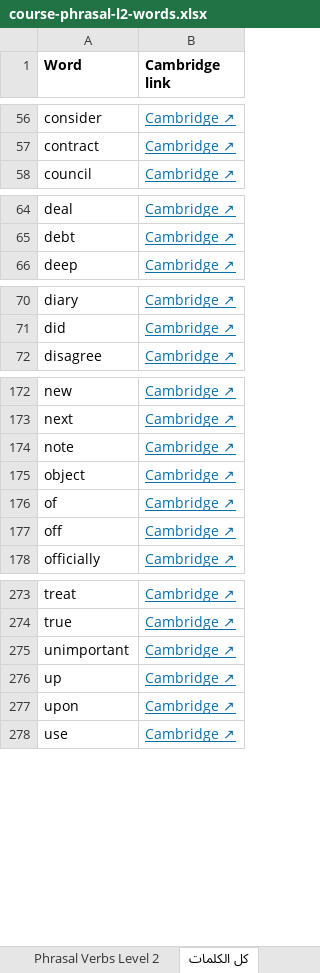
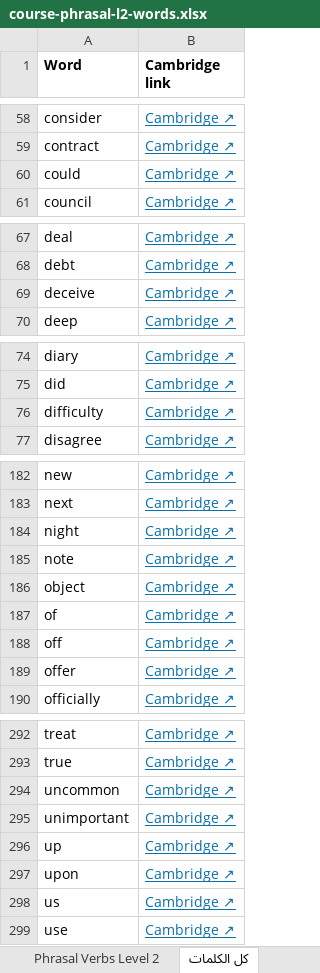
Before and after one commit to poetry-discoverer/poetry-journey, an Excel workbook: pdf/course-phrasal-l2-words.xlsx, sheet كل الكلمات, drawn as a sheet; only a part is shown, gaps mark what is left out; values as stored, in another font and other column widths than the file's, no borders; the diff covers the shown part only; the diff names each change by its address in the sheet, - before the commit and + after, or states it on an @@ line.

```diff
--- a/pdf/course-phrasal-l2-words.xlsx (sheet كل الكلمات)
+++ b/pdf/course-phrasal-l2-words.xlsx (sheet كل الكلمات)
+row 60: could | Cambridge ↗
+row 69: deceive | Cambridge ↗
+row 76: difficulty | Cambridge ↗
+row 184: night | Cambridge ↗
+row 189: offer | Cambridge ↗
+row 294: uncommon | Cambridge ↗
+row 298: us | Cambridge ↗
```
Also changed, not shown: 15 added rows elsewhere in this sheet, sheet Phrasal Verbs Level 2, pdf/course-phrasal-words.xlsx, 30 other files.
